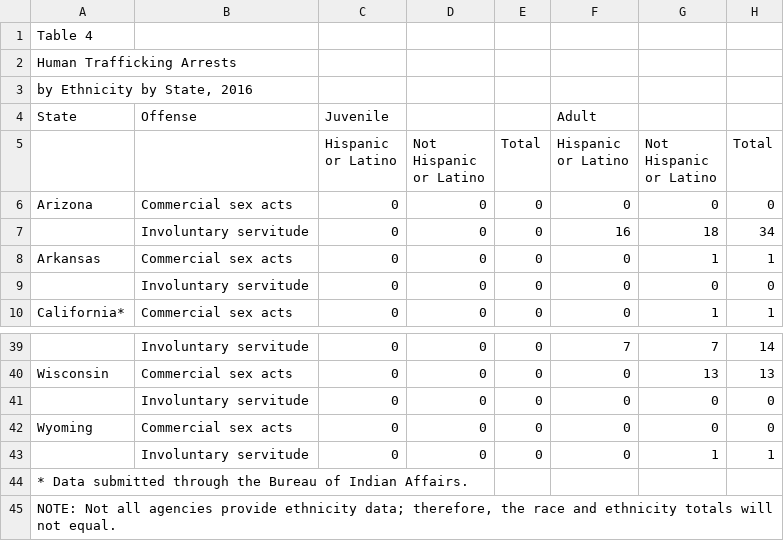
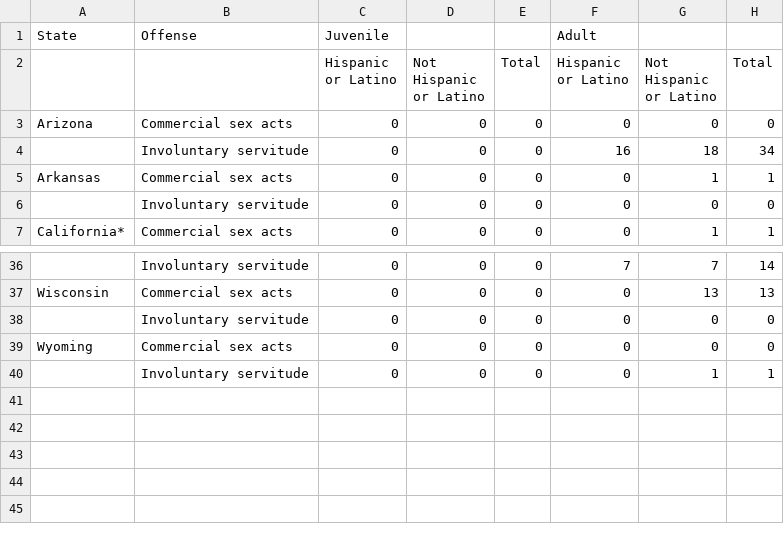
Before and after one commit to nicolekopa/Analyzinghumantrafficking, a CSV file: table-4.csv, drawn as a sheet; only a part is shown, gaps mark what is left out; the diff names each change by its address in the sheet, - before the commit and + after, or states it on an @@ line.

```diff
--- a/table-4.csv
+++ b/table-4.csv
-row 1: Table 4
-row 2: Human Trafficking Arrests
-row 3: by Ethnicity by State, 2016
-row 44: * Data submitted through the Bureau of Indian Affairs.
-row 45: NOTE: Not all agencies provide ethnicity data; therefore, the race and ethnicity totals will not equal.
```
Also changed, not shown: table-1.csv, table-2.csv, 3 other files.
